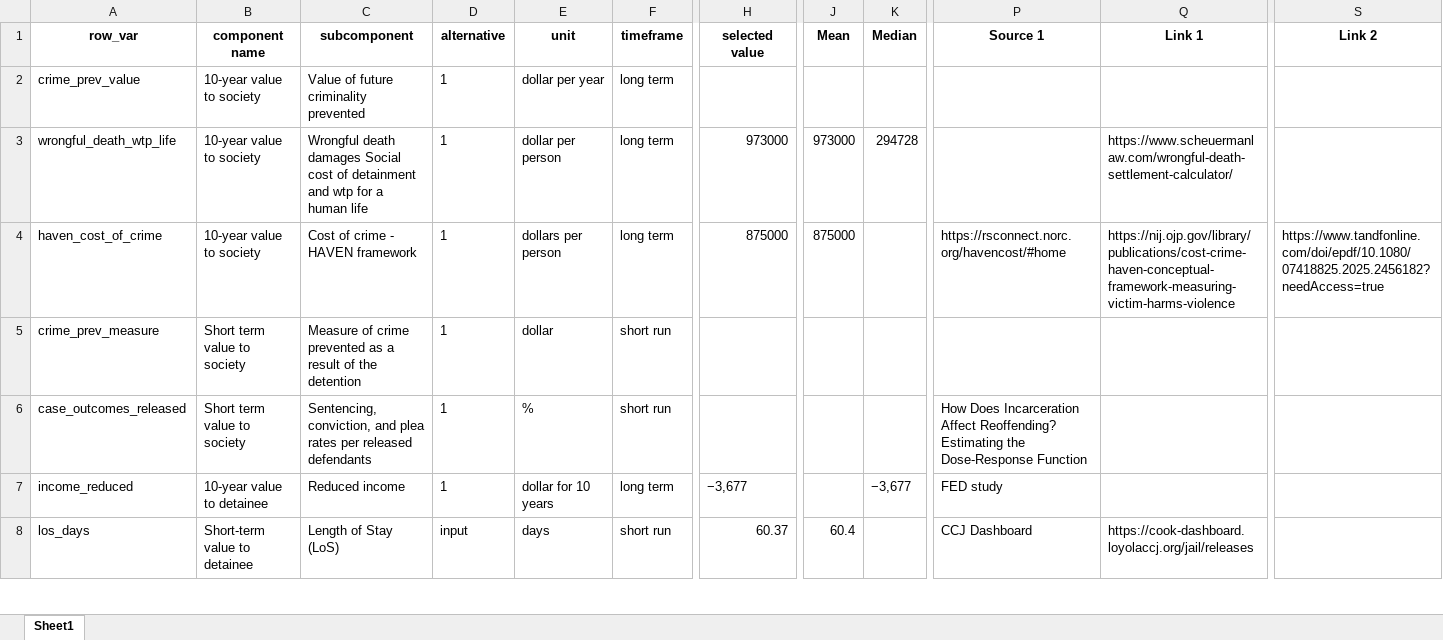
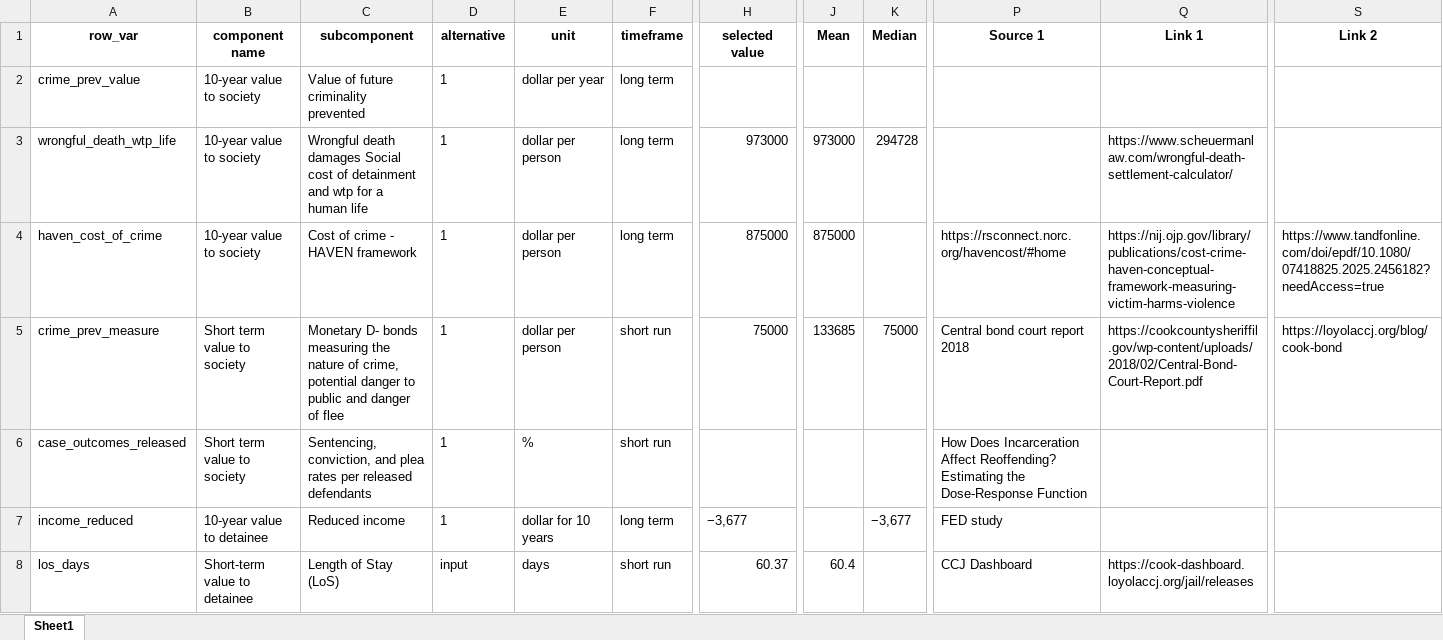
Before and after one commit to vera-lovelace/CCJ, an Excel workbook: Data/CCJ_quantified_values.xlsx, sheet Sheet1, drawn as a sheet; only a part is shown, gaps mark what is left out; values as stored, in another font and other column widths than the file's, no borders; the diff names each change by its address in the sheet, - before the commit and + after, or states it on an @@ line.

Commit message:
short term societal values updated

```diff
--- a/Data/CCJ_quantified_values.xlsx (sheet Sheet1)
+++ b/Data/CCJ_quantified_values.xlsx (sheet Sheet1)
-E4 (unit): dollars per person
+E4 (unit): dollar per person
-C5 (subcomponent): Measure of crime prevented as a result of the detention
+C5 (subcomponent): Monetary D- bonds measuring the nature of crime, potential danger to public and danger of flee
-E5 (unit): dollar
+E5 (unit): dollar per person
-H5 (selected value): (empty)
+H5 (selected value): 75000
-J5 (Mean): (empty)
+J5 (Mean): 133685
-K5 (Median): (empty)
+K5 (Median): 75000
-P5 (Source 1): (empty)
+P5 (Source 1): Central bond court report 2018
-Q5 (Link 1): (empty)
+Q5 (Link 1): https://cookcountysheriffil.gov/wp-content/uploads/2018/02/Central-Bond-Court-Report.pdf
-S5 (Link 2): (empty)
+S5 (Link 2): https://loyolaccj.org/blog/cook-bond
```
Also changed, not shown: 1 other file.
